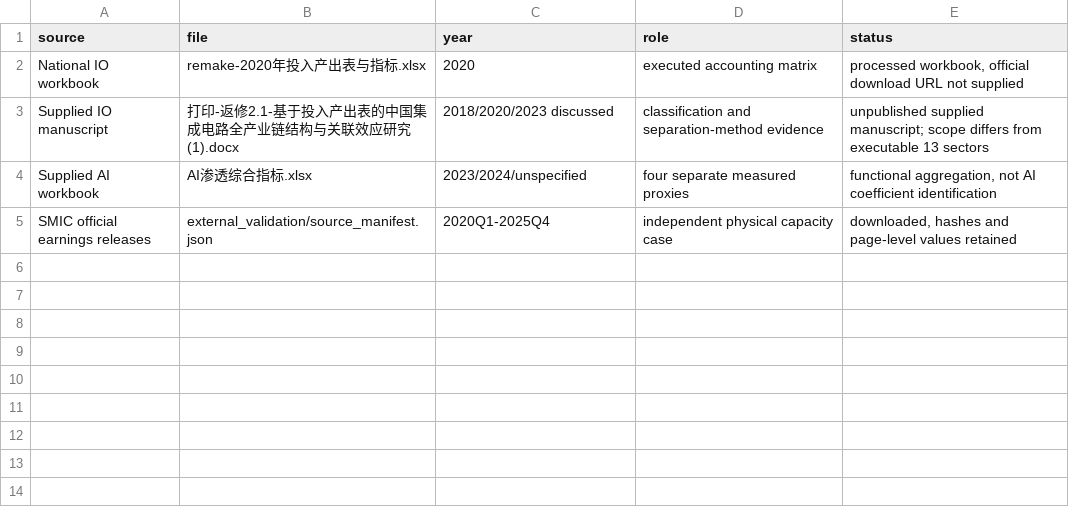
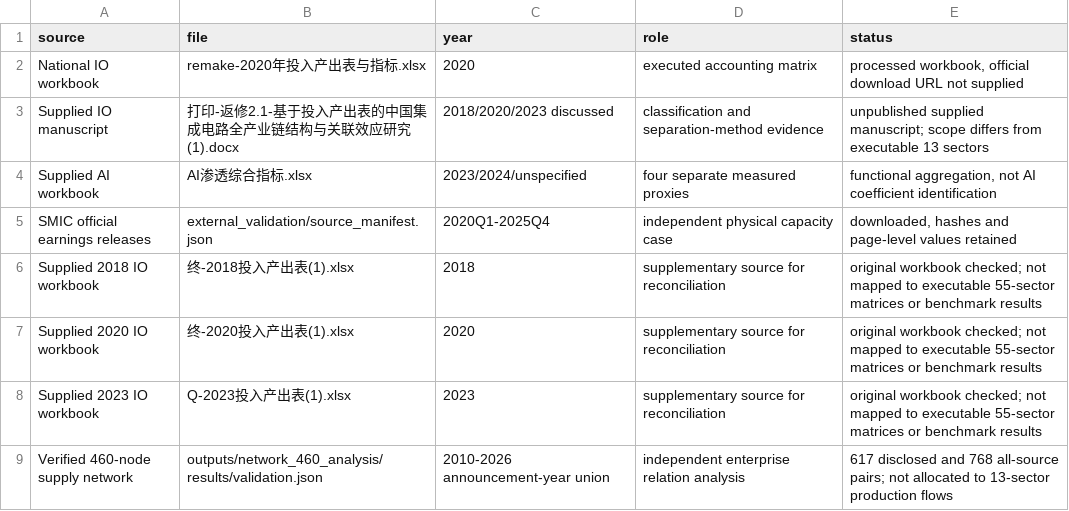
Before and after one commit to Jinhua188/IC-EconGym, a CSV file: calibration/data_source_registry.csv, drawn as a sheet.

Commit message:
Revise manuscript and site for verified 460-firm network

```diff
--- a/calibration/data_source_registry.csv
+++ b/calibration/data_source_registry.csv
@@ -5 +5,5 @@ Supplied AI workbook,AI渗透综合指标.xlsx,2023/2024/unspecified,four separa
 SMIC official earnings releases,external_validation/source_manifest.json,2020Q1-2025Q4,independent physical capacity case,"downloaded, hashes and page-level values retained"
+Supplied 2018 IO workbook,终-2018投入产出表(1).xlsx,2018,supplementary source for reconciliation,original workbook checked; not mapped to executable 55-sector matrices or benchmark results
+Supplied 2020 IO workbook,终-2020投入产出表(1).xlsx,2020,supplementary source for reconciliation,original workbook checked; not mapped to executable 55-sector matrices or benchmark results
+Supplied 2023 IO workbook,Q-2023投入产出表(1).xlsx,2023,supplementary source for reconciliation,original workbook checked; not mapped to executable 55-sector matrices or benchmark results
+Verified 460-node supply network,outputs/network_460_analysis/results/validation.json,2010-2026 announcement-year union,independent enterprise relation analysis,617 disclosed and 768 all-source pairs; not allocated to 13-sector production flows
```
Also changed, not shown: docs/calibration/data_source_registry.csv, 23 other files.
